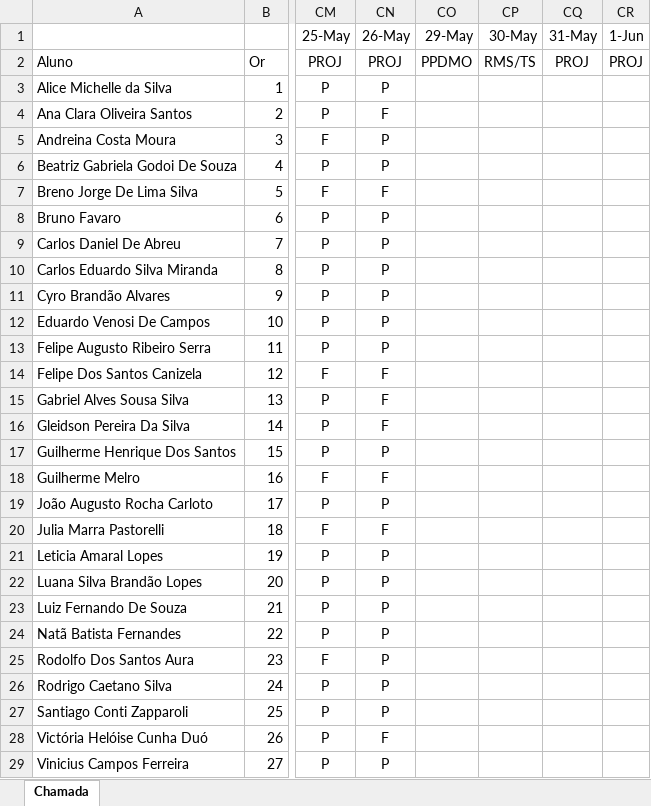
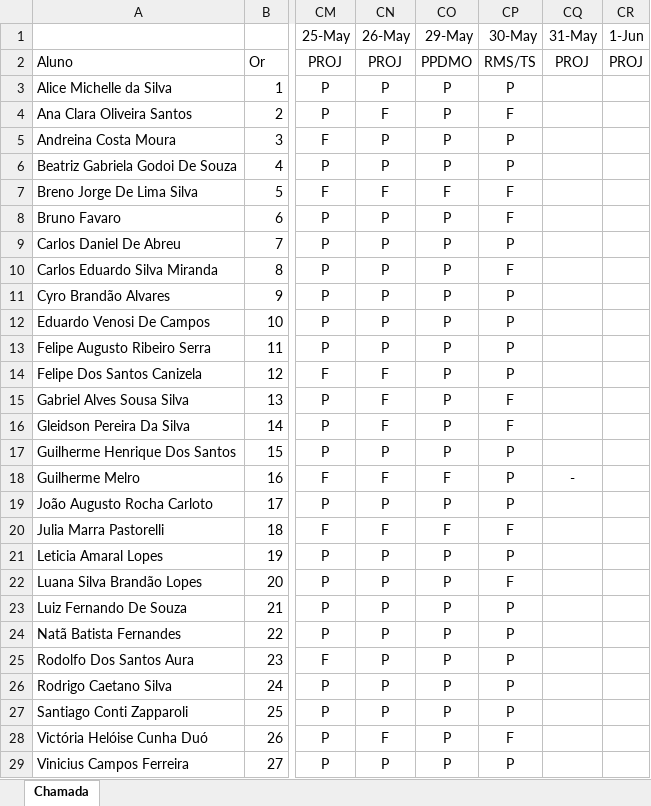
Before and after one commit to Kcioban/DSFork, an Excel workbook: 3des/frequencia.xlsx, sheet Chamada, drawn as a sheet; only a part is shown, gaps mark what is left out; values as stored, in another font and other column widths than the file's, no borders; conditional formats not drawn; the diff names each change by its address in the sheet, - before the commit and + after, or states it on an @@ line.

```diff
--- a/3des/frequencia.xlsx (sheet Chamada)
+++ b/3des/frequencia.xlsx (sheet Chamada)
-CO3:CO6 (29-May): (empty)
+CO3:CO6 (29-May): P
-CP3 (30-May): (empty)
+CP3 (30-May): P
-CP4 (30-May): (empty)
+CP4 (30-May): F
-CP5:CP6 (30-May): (empty)
+CP5:CP6 (30-May): P
-CO7 (29-May): (empty)
+CO7 (29-May): F
-CP7:CP8 (30-May): (empty)
+CP7:CP8 (30-May): F
-CO8:CO17 (29-May): (empty)
+CO8:CO17 (29-May): P
-CP9 (30-May): (empty)
+CP9 (30-May): P
-CP10 (30-May): (empty)
+CP10 (30-May): F
-CP11:CP14 (30-May): (empty)
+CP11:CP14 (30-May): P
-CP15:CP16 (30-May): (empty)
+CP15:CP16 (30-May): F
-CP17:CP19 (30-May): (empty)
+CP17:CP19 (30-May): P
-CO18 (29-May): (empty)
+CO18 (29-May): F
-CQ18 (31-May): (empty)
+CQ18 (31-May): -
-CO19 (29-May): (empty)
+CO19 (29-May): P
-CO20 (29-May): (empty)
+CO20 (29-May): F
-CP20 (30-May): (empty)
+CP20 (30-May): F
-CO21:CO29 (29-May): (empty)
+CO21:CO29 (29-May): P
-CP21 (30-May): (empty)
+CP21 (30-May): P
-CP22 (30-May): (empty)
+CP22 (30-May): F
-CP23:CP27 (30-May): (empty)
+CP23:CP27 (30-May): P
-CP28 (30-May): (empty)
+CP28 (30-May): F
-CP29 (30-May): (empty)
+CP29 (30-May): P
```
Also changed, not shown: 24 other files.
